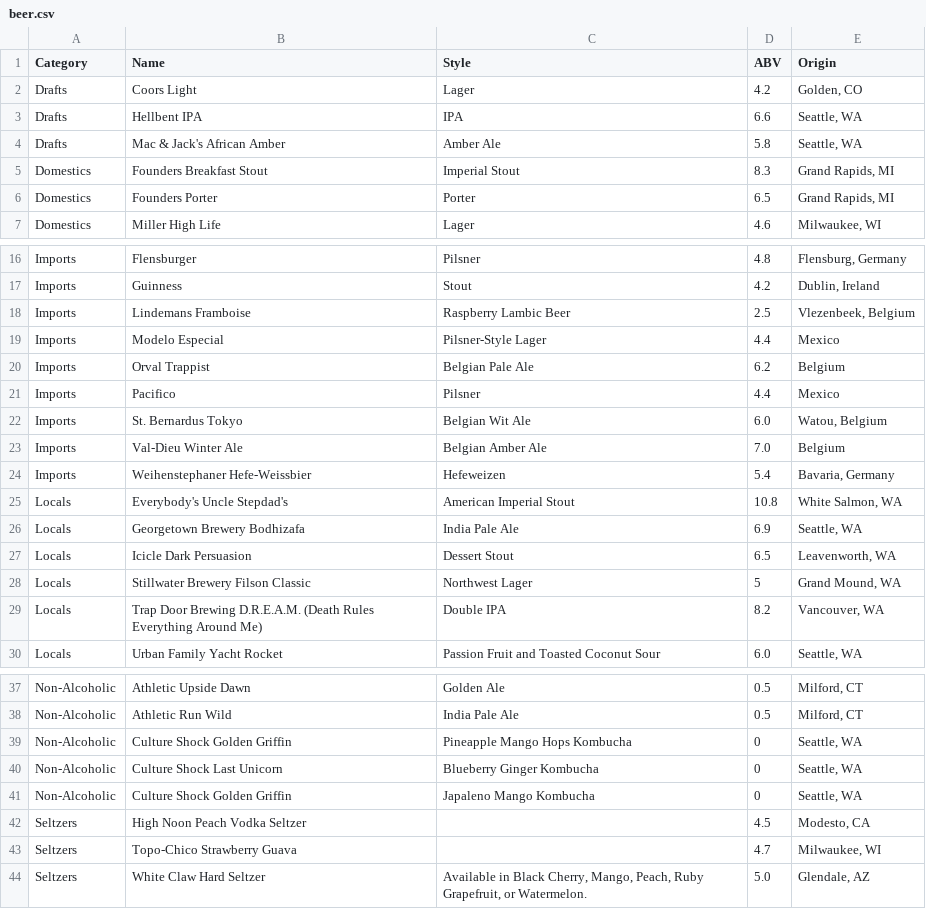
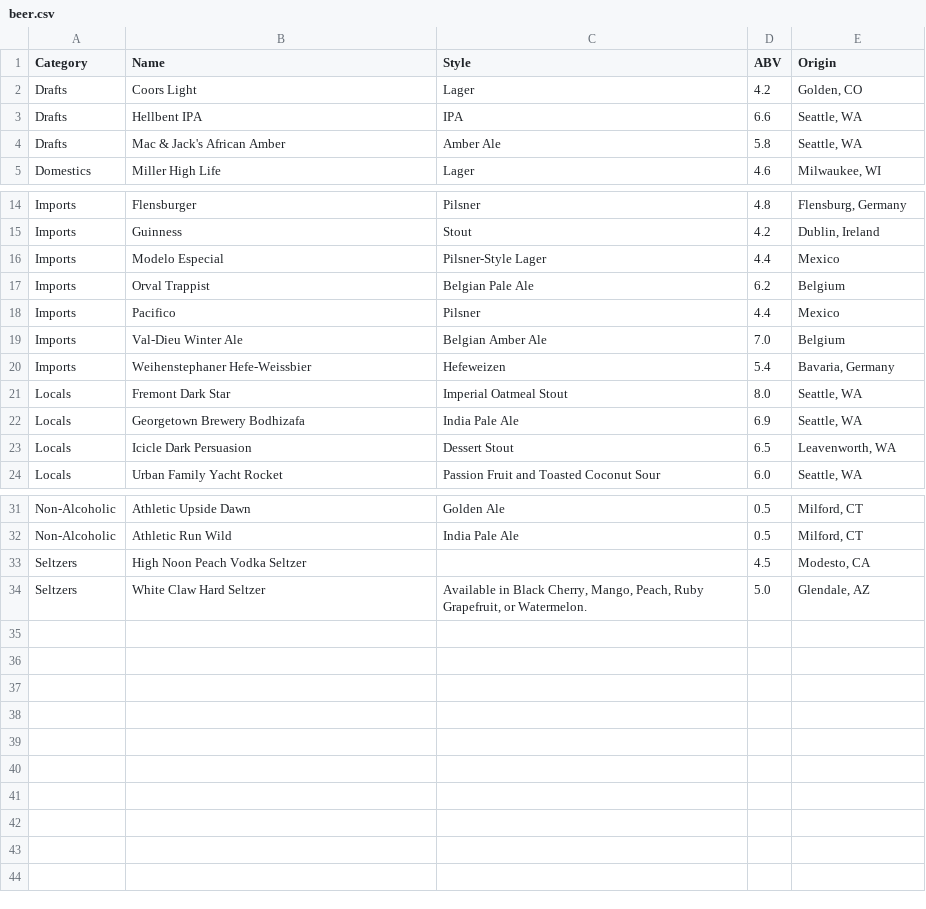
Before and after one commit to kjiwa/belltownpizza, a CSV file: _data/beer.csv, drawn as a sheet; only a part is shown, gaps mark what is left out; removed rows and columns are numbered as before the commit, all else as after; the diff names each change by its address in the sheet, - before the commit and + after, or states it on an @@ line.

Commit message:
Update beer list

```diff
--- a/_data/beer.csv
+++ b/_data/beer.csv
-row 5: Domestics | Founders Breakfast Stout | Imperial Stout | 8.3 | Grand Rapids, MI
-row 6: Domestics | Founders Porter | Porter | 6.5 | Grand Rapids, MI
-row 18: Imports | Lindemans Framboise | Raspberry Lambic Beer | 2.5 | Vlezenbeek, Belgium
-row 22: Imports | St. Bernardus Tokyo | Belgian Wit Ale | 6.0 | Watou, Belgium
-row 25: Locals | Everybody's Uncle Stepdad's | American Imperial Stout | 10.8 | White Salmon, WA
+row 21: Locals | Fremont Dark Star | Imperial Oatmeal Stout | 8.0 | Seattle, WA
-row 28: Locals | Stillwater Brewery Filson Classic | Northwest Lager | 5 | Grand Mound, WA
-row 29: Locals | Trap Door Brewing D.R.E.A.M. (Death Rules Everything Around Me) | Double IPA | 8.2 | Vancouver, WA
-row 39: Non-Alcoholic | Culture Shock Golden Griffin | Pineapple Mango Hops Kombucha | 0 | Seattle, WA
-row 40: Non-Alcoholic | Culture Shock Last Unicorn | Blueberry Ginger Kombucha | 0 | Seattle, WA
-row 41: Non-Alcoholic | Culture Shock Golden Griffin | Japaleno Mango Kombucha | 0 | Seattle, WA
-row 43: Seltzers | Topo-Chico Strawberry Guava |  | 4.7 | Milwaukee, WI
```
